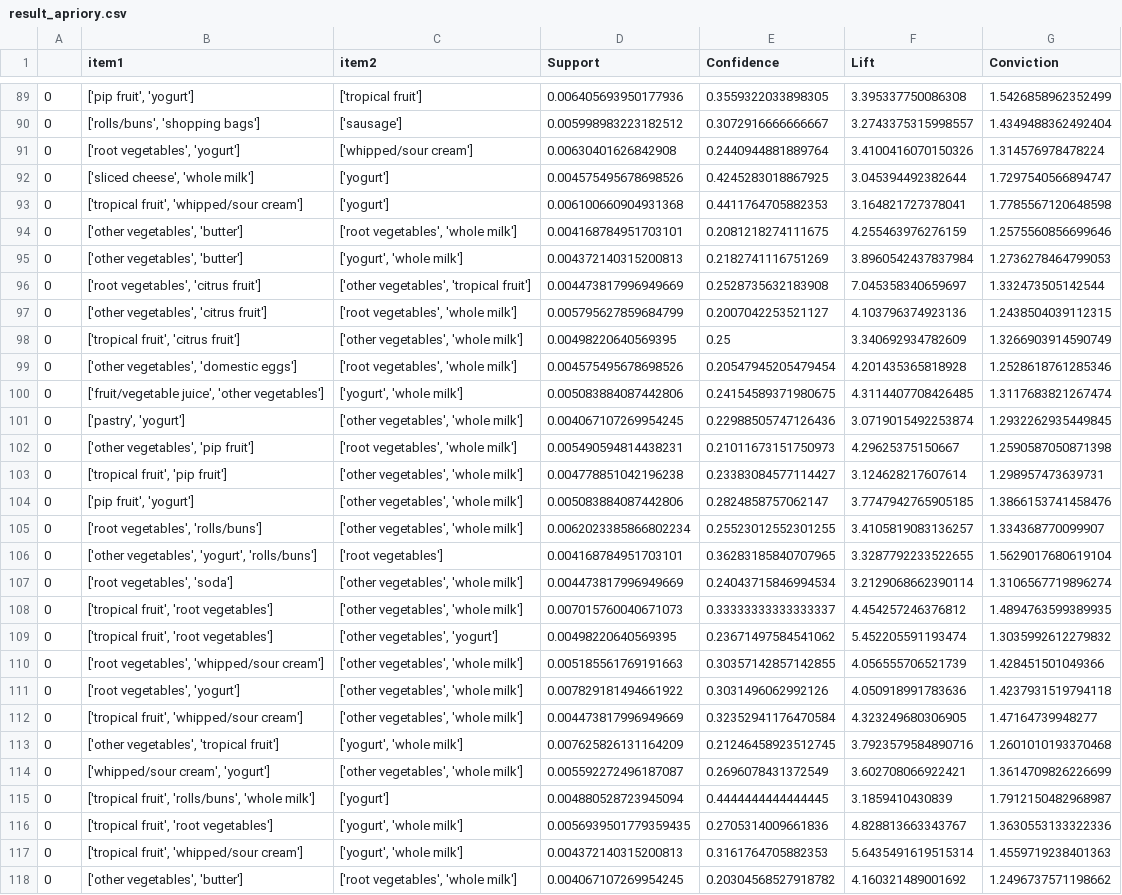
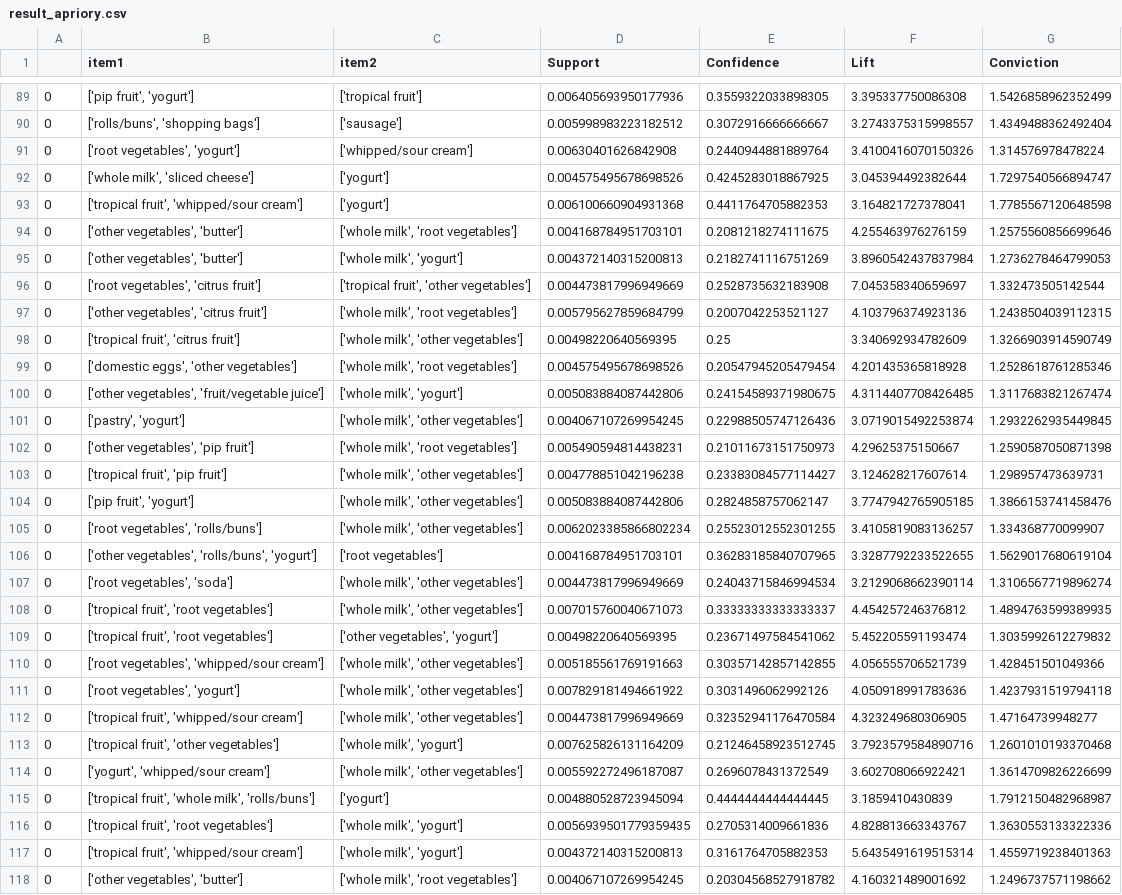
Before and after one commit to pankaj-creator/Neural-ARM, a CSV file: Model/result_apriory.csv, drawn as a sheet; only a part is shown, gaps mark what is left out; the diff covers the shown part only; the diff names each change by its address in the sheet, - before the commit and + after, or states it on an @@ line.

Commit message:
Update result_apriory.csv

```diff
--- a/Model/result_apriory.csv
+++ b/Model/result_apriory.csv
-B92 (item1): ['sliced cheese', 'whole milk']
+B92 (item1): ['whole milk', 'sliced cheese']
-C94 (item2): ['root vegetables', 'whole milk']
+C94 (item2): ['whole milk', 'root vegetables']
-C95 (item2): ['yogurt', 'whole milk']
+C95 (item2): ['whole milk', 'yogurt']
-C96 (item2): ['other vegetables', 'tropical fruit']
+C96 (item2): ['tropical fruit', 'other vegetables']
-C97 (item2): ['root vegetables', 'whole milk']
+C97 (item2): ['whole milk', 'root vegetables']
-C98 (item2): ['other vegetables', 'whole milk']
+C98 (item2): ['whole milk', 'other vegetables']
-B99 (item1): ['other vegetables', 'domestic eggs']
+B99 (item1): ['domestic eggs', 'other vegetables']
-C99 (item2): ['root vegetables', 'whole milk']
+C99 (item2): ['whole milk', 'root vegetables']
-B100 (item1): ['fruit/vegetable juice', 'other vegetables']
+B100 (item1): ['other vegetables', 'fruit/vegetable juice']
-C100 (item2): ['yogurt', 'whole milk']
+C100 (item2): ['whole milk', 'yogurt']
-C101 (item2): ['other vegetables', 'whole milk']
+C101 (item2): ['whole milk', 'other vegetables']
-C102 (item2): ['root vegetables', 'whole milk']
+C102 (item2): ['whole milk', 'root vegetables']
-C103:C105 (item2): ['other vegetables', 'whole milk']
+C103:C105 (item2): ['whole milk', 'other vegetables']
-B106 (item1): ['other vegetables', 'yogurt', 'rolls/buns']
+B106 (item1): ['other vegetables', 'rolls/buns', 'yogurt']
-C107:C108 (item2): ['other vegetables', 'whole milk']
+C107:C108 (item2): ['whole milk', 'other vegetables']
-C110:C112 (item2): ['other vegetables', 'whole milk']
+C110:C112 (item2): ['whole milk', 'other vegetables']
-B113 (item1): ['other vegetables', 'tropical fruit']
+B113 (item1): ['tropical fruit', 'other vegetables']
-C113 (item2): ['yogurt', 'whole milk']
+C113 (item2): ['whole milk', 'yogurt']
-B114 (item1): ['whipped/sour cream', 'yogurt']
+B114 (item1): ['yogurt', 'whipped/sour cream']
-C114 (item2): ['other vegetables', 'whole milk']
+C114 (item2): ['whole milk', 'other vegetables']
-B115 (item1): ['tropical fruit', 'rolls/buns', 'whole milk']
+B115 (item1): ['tropical fruit', 'whole milk', 'rolls/buns']
-C116:C117 (item2): ['yogurt', 'whole milk']
+C116:C117 (item2): ['whole milk', 'yogurt']
-C118 (item2): ['root vegetables', 'whole milk']
+C118 (item2): ['whole milk', 'root vegetables']
```
Also changed, not shown: 60 edited cells elsewhere in this file.
